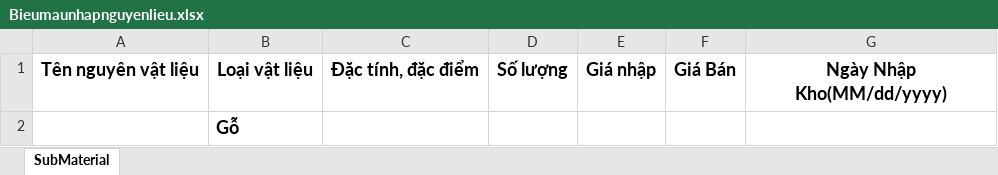
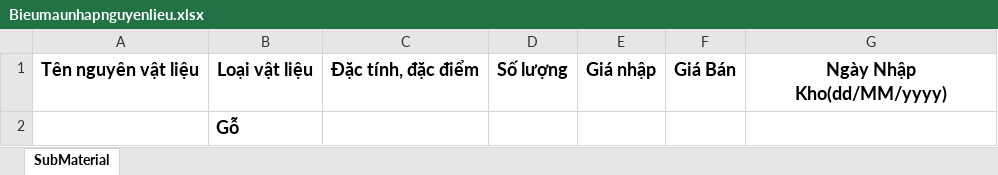
Before and after one commit to minhtche164004/Wood-workshop-management-system, an Excel workbook: BE/src/main/resources/templates/Bieumaunhapnguyenlieu.xlsx, sheet SubMaterial, drawn as a sheet; values as stored, in another font and other column widths than the file's, no borders; charts and pictures not drawn; the diff names each change by its address in the sheet, - before the commit and + after, or states it on an @@ line.

Commit message:
aa

```diff
--- a/BE/src/main/resources/templates/Bieumaunhapnguyenlieu.xlsx (sheet SubMaterial)
+++ b/BE/src/main/resources/templates/Bieumaunhapnguyenlieu.xlsx (sheet SubMaterial)
-G1: Ngày Nhập Kho(MM/dd/yyyy)
+G1: Ngày Nhập Kho(dd/MM/yyyy)
```
